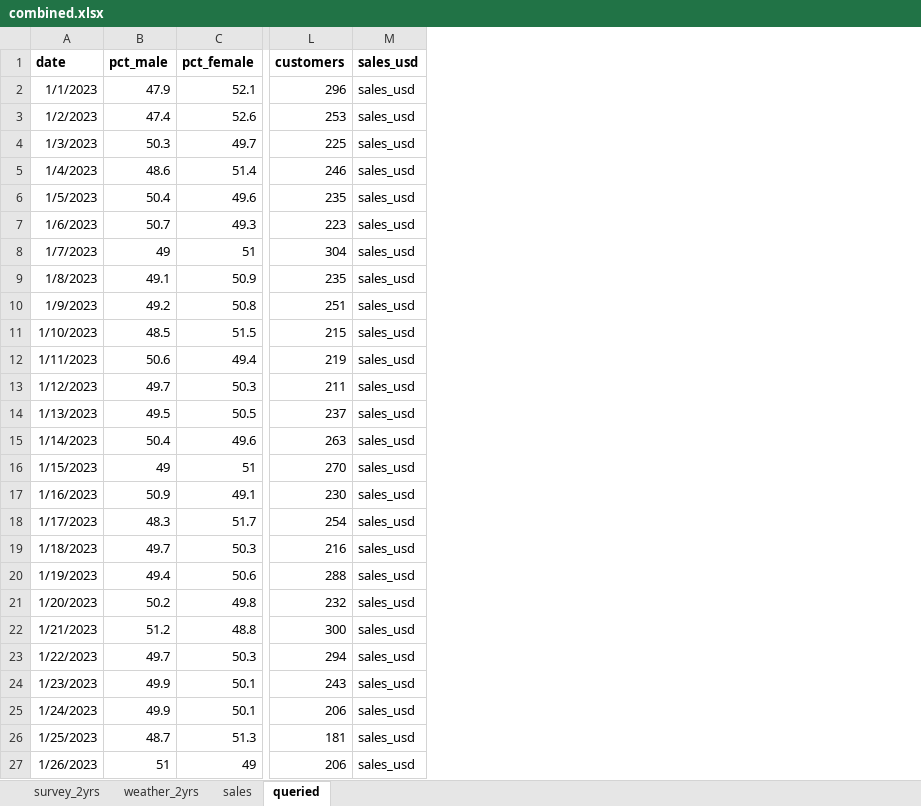
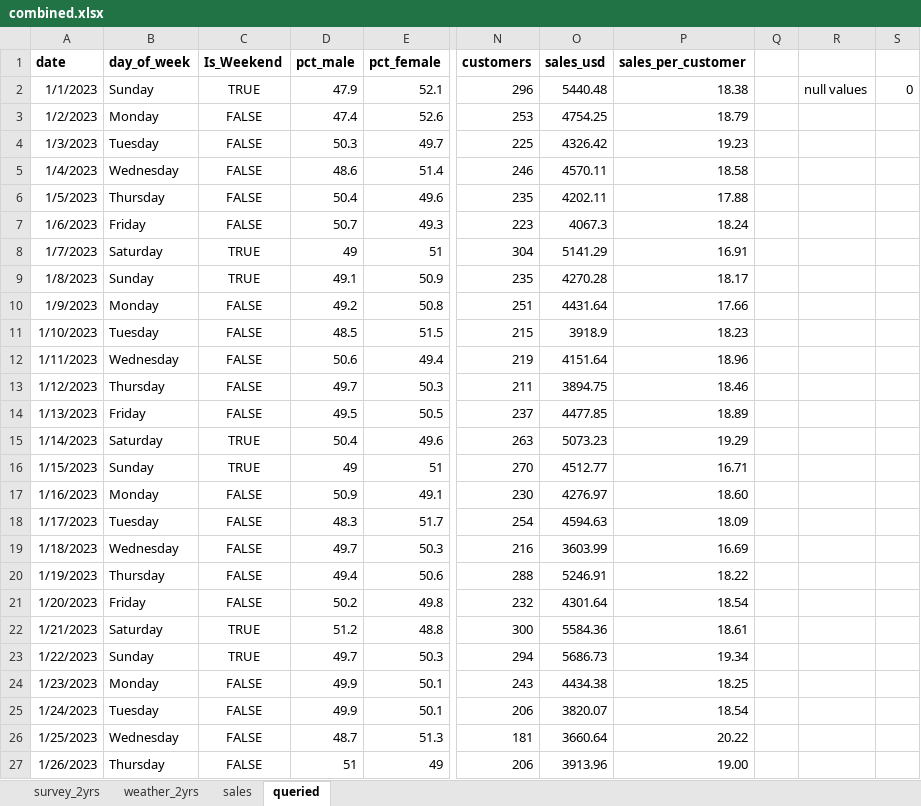
Before and after one commit to kezHay4dini2023/MiamiRetailShop, an Excel workbook: combined.xlsx, sheet queried, drawn as a sheet; only a part is shown, gaps mark what is left out; values as stored, in another font and other column widths than the file's, no borders; addresses are those after the commit; the diff covers the shown part only; the diff names each change by its address in the sheet, - before the commit and + after, or states it on an @@ line.

```diff
--- a/combined.xlsx (sheet queried)
+++ b/combined.xlsx (sheet queried)
+column B (day_of_week), rows 2-27: Sunday | Monday | Tuesday | Wednesday | Thursday | Friday | Saturday | Sunday | Monday | Tuesday | Wednesday | Thursday | Friday | Saturday | Sunday | Monday | Tuesday | Wednesday | Thursday | Friday | Saturday | Sunday | Monday | Tuesday | Wednesday | Thursday
+column C (Is_Weekend), rows 2-27: TRUE | FALSE | FALSE | FALSE | FALSE | FALSE | TRUE | TRUE | FALSE | FALSE | FALSE | FALSE | FALSE | TRUE | TRUE | FALSE | FALSE | FALSE | FALSE | FALSE | TRUE | TRUE | FALSE | FALSE | FALSE | FALSE
+column P (sales_per_customer), rows 2-27: 18.38 | 18.79 | 19.23 | 18.58 | 17.88 | 18.24 | 16.91 | 18.17 | 17.66 | 18.23 | 18.96 | 18.46 | 18.89 | 19.29 | 16.71 | 18.60 | 18.09 | 16.69 | 18.22 | 18.54 | 18.61 | 19.34 | 18.25 | 18.54 | 20.22 | 19.00
+column Q, empty
+column R, row 2: null values
+column S, row 2: 0
-O2 (sales_usd): sales_usd
+O2 (sales_usd): 5440.48
-O3 (sales_usd): sales_usd
+O3 (sales_usd): 4754.25
-O4 (sales_usd): sales_usd
+O4 (sales_usd): 4326.42
-O5 (sales_usd): sales_usd
+O5 (sales_usd): 4570.11
-O6 (sales_usd): sales_usd
+O6 (sales_usd): 4202.11
-O7 (sales_usd): sales_usd
+O7 (sales_usd): 4067.3
-O8 (sales_usd): sales_usd
+O8 (sales_usd): 5141.29
-O9 (sales_usd): sales_usd
+O9 (sales_usd): 4270.28
-O10 (sales_usd): sales_usd
+O10 (sales_usd): 4431.64
-O11 (sales_usd): sales_usd
+O11 (sales_usd): 3918.9
-O12 (sales_usd): sales_usd
+O12 (sales_usd): 4151.64
-O13 (sales_usd): sales_usd
+O13 (sales_usd): 3894.75
-O14 (sales_usd): sales_usd
+O14 (sales_usd): 4477.85
-O15 (sales_usd): sales_usd
+O15 (sales_usd): 5073.23
-O16 (sales_usd): sales_usd
+O16 (sales_usd): 4512.77
-O17 (sales_usd): sales_usd
+O17 (sales_usd): 4276.97
-O18 (sales_usd): sales_usd
+O18 (sales_usd): 4594.63
-O19 (sales_usd): sales_usd
+O19 (sales_usd): 3603.99
-O20 (sales_usd): sales_usd
+O20 (sales_usd): 5246.91
-O21 (sales_usd): sales_usd
+O21 (sales_usd): 4301.64
-O22 (sales_usd): sales_usd
+O22 (sales_usd): 5584.36
-O23 (sales_usd): sales_usd
+O23 (sales_usd): 5686.73
-O24 (sales_usd): sales_usd
+O24 (sales_usd): 4434.38
-O25 (sales_usd): sales_usd
+O25 (sales_usd): 3820.07
-O26 (sales_usd): sales_usd
+O26 (sales_usd): 3660.64
-O27 (sales_usd): sales_usd
+O27 (sales_usd): 3913.96
```
Also changed, not shown: 705 edited cells elsewhere in this sheet, sheet sales, 4 other files.
